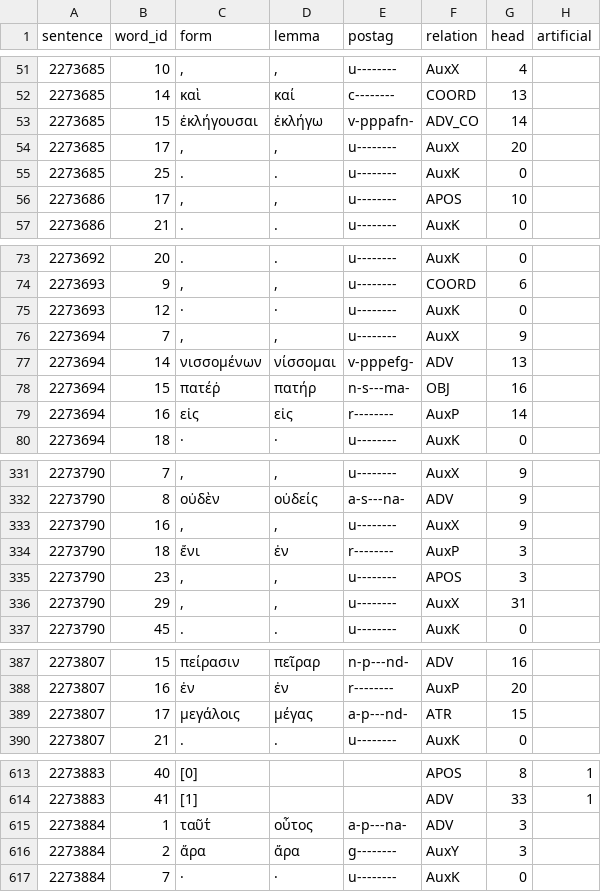
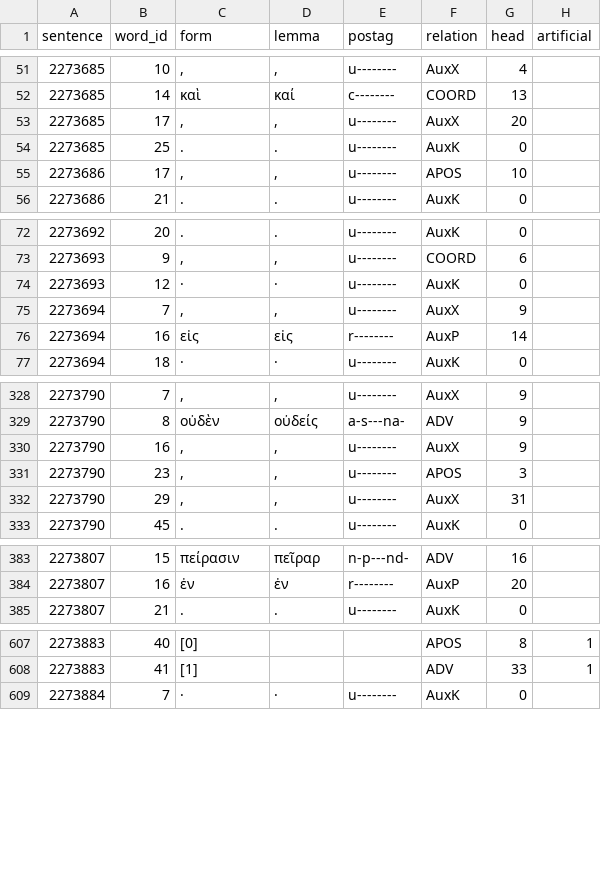
Before and after one commit to polemistes/anagnosis, a TSV file: texts/theogony/syntax-nodes.tsv, drawn as a sheet; only a part is shown, gaps mark what is left out; removed rows and columns are numbered as before the commit, all else as after; the diff covers the shown part only; the diff names each change by its address in the sheet, - before the commit and + after, or states it on an @@ line.

```diff
--- a/texts/theogony/syntax-nodes.tsv
+++ b/texts/theogony/syntax-nodes.tsv
-row 53: 2273685 | 15 | ἐκλήγουσαι | ἐκλήγω | v-pppafn- | ADV_CO | 14
-row 77: 2273694 | 14 | νισσομένων | νίσσομαι | v-pppefg- | ADV | 13
-row 78: 2273694 | 15 | πατέῤ | πατήρ | n-s---ma- | OBJ | 16
-row 334: 2273790 | 18 | ἔνι | ἐν | r-------- | AuxP | 3
-row 389: 2273807 | 17 | μεγάλοις | μέγας | a-p---nd- | ATR | 15
-row 615: 2273884 | 1 | ταῦτ̓ | οὗτος | a-p---na- | ADV | 3
-row 616: 2273884 | 2 | ἄρα | ἄρα | g-------- | AuxY | 3
```
Also changed, not shown: 1 added row and 2 removed rows elsewhere in this file, texts/theogony/syntax-text.tsv, texts/theogony/tokens.tsv, 9 other files.
